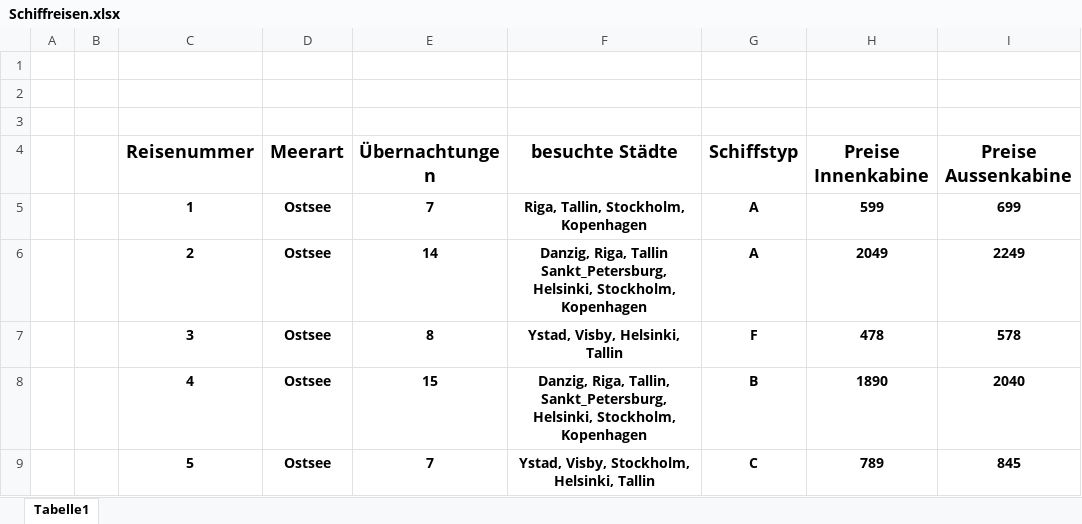
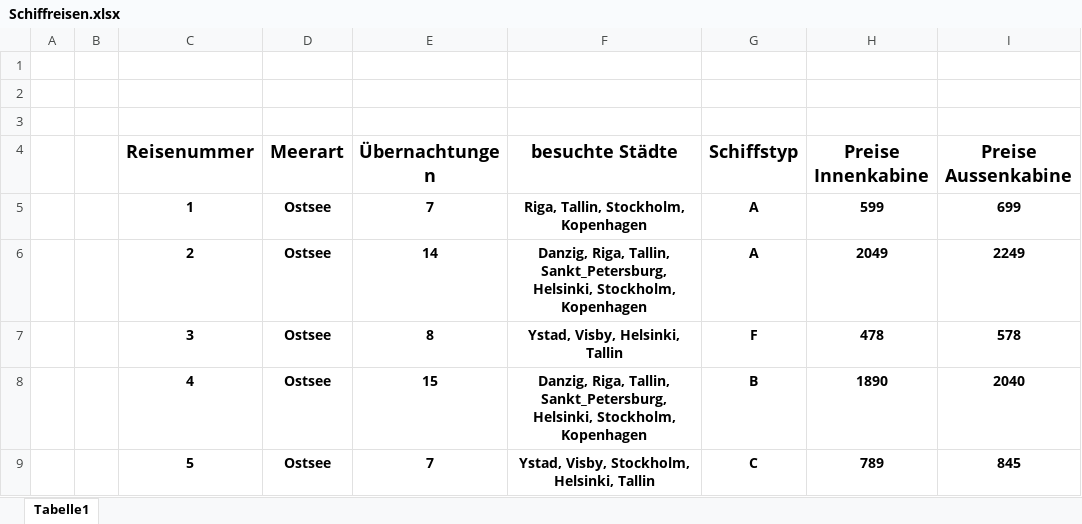
Before and after one commit to Citrinere/Schiffsbuchung_GUI, an Excel workbook: Aufgabe 2 Reiseportal/Aufgabe 2 Reiseportal/Schiffreisen.xlsx, sheet Tabelle1, drawn as a sheet; only a part is shown; values as stored, in another font and other column widths than the file's, no borders; the diff names each change by its address in the sheet, - before the commit and + after, or states it on an @@ line.

```diff
--- a/Aufgabe 2 Reiseportal/Aufgabe 2 Reiseportal/Schiffreisen.xlsx (sheet Tabelle1)
+++ b/Aufgabe 2 Reiseportal/Aufgabe 2 Reiseportal/Schiffreisen.xlsx (sheet Tabelle1)
-F6 (besuchte Städte): Danzig, Riga, Tallin Sankt_Petersburg, Helsinki,…
+F6 (besuchte Städte): Danzig, Riga, Tallin, Sankt_Petersburg, Helsinki,…
```
Also changed, not shown: Schiffsbuchung_GUI/application/data/Schiffreisen.xlsx, 1 other file.
